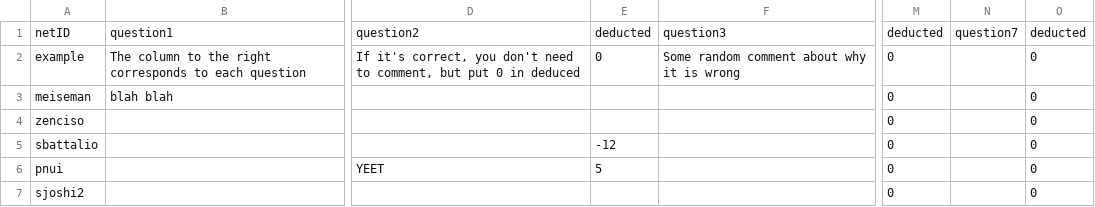
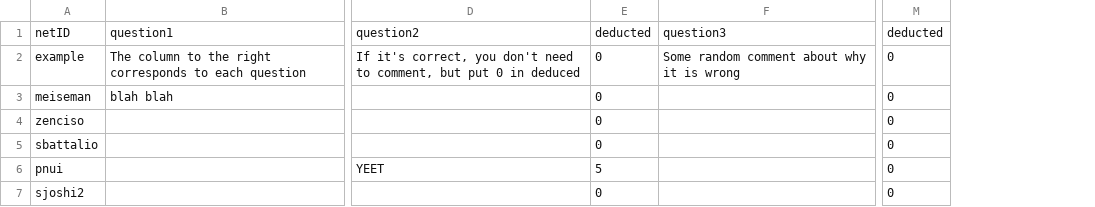
Before and after one commit to AndroidKitKat/gradebook-uploader, a CSV file: demo/import_temp.csv, drawn as a sheet; only a part is shown, gaps mark what is left out; the diff names each change by its address in the sheet, - before the commit and + after, or states it on an @@ line.

```diff
--- a/demo/import_temp.csv
+++ b/demo/import_temp.csv
-column N, row 1: question7
-column O, rows 1-7: deducted | 0 | 0 | 0 | 0 | 0 | 0
-E3:E4: (empty)
+E3:E4: 0
-E5: -12
+E5: 0
-E7: (empty)
+E7: 0
```
Also changed, not shown: 4 other files.
